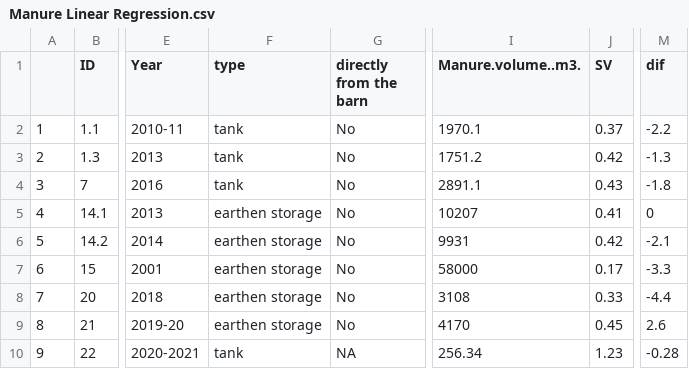
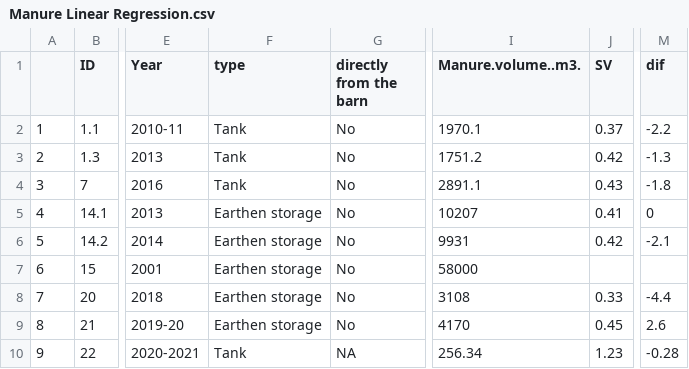
Before and after one commit to Chih-yuHung/Ratio-of-surface-area-to-manure-volume, a CSV file: Manure Linear Regression.csv, drawn as a sheet; only a part is shown, gaps mark what is left out; the diff names each change by its address in the sheet, - before the commit and + after, or states it on an @@ line.

```diff
--- a/Manure Linear Regression.csv
+++ b/Manure Linear Regression.csv
-F2:F4 (type): tank
+F2:F4 (type): Tank
-F5:F9 (type): earthen storage
+F5:F9 (type): Earthen storage
-J7 (SV): 0.17
+J7 (SV): (empty)
-M7 (dif): -3.3
+M7 (dif): (empty)
-F10 (type): tank
+F10 (type): Tank
```
Also changed, not shown: 2 other files.
